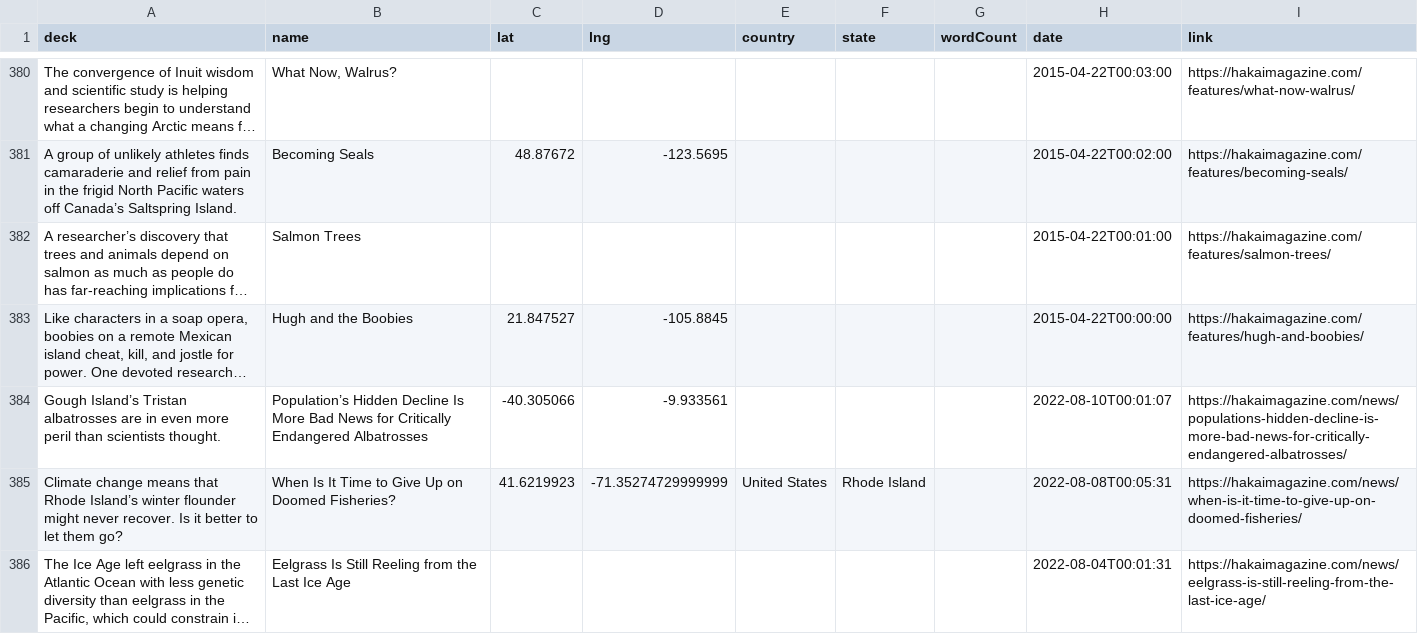
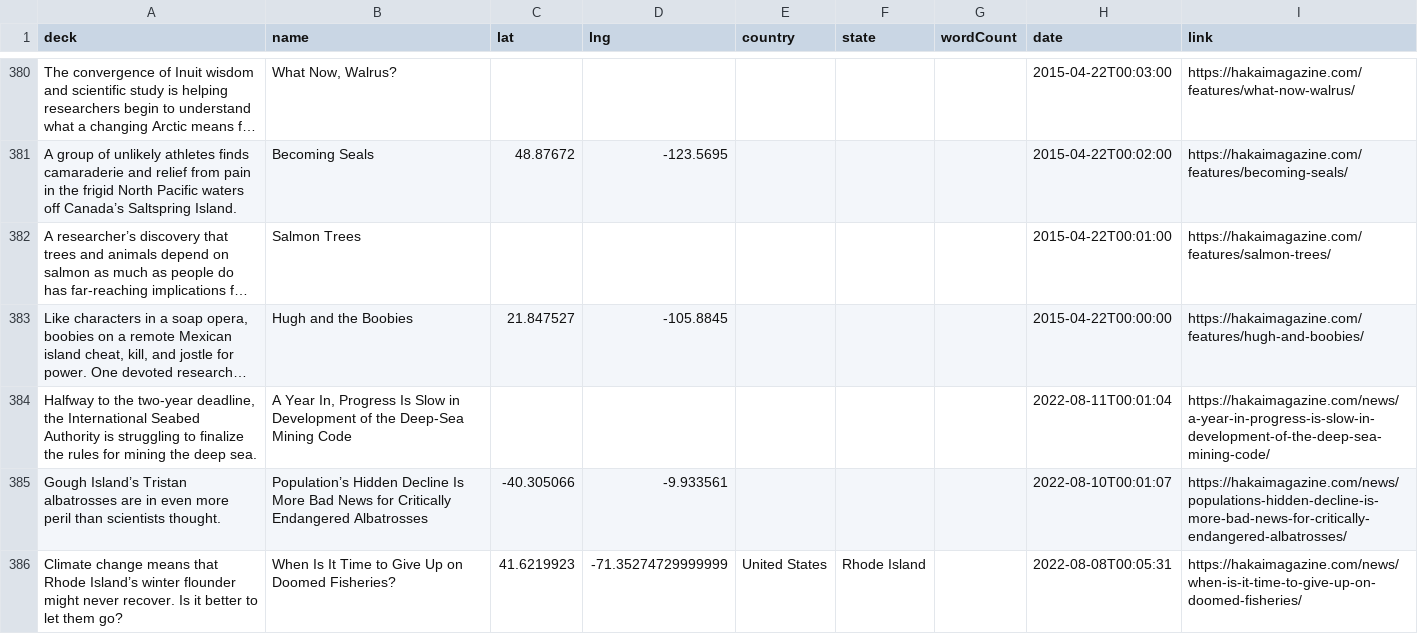
Before and after one commit to HakaiInstitute/magazine-visualizations, a CSV file: list.csv, drawn as a sheet; only a part is shown, gaps mark what is left out; the shorter side is filled out with more unchanged rows; long unchanged cells end in …; the diff names each change by its address in the sheet, - before the commit and + after, or states it on an @@ line.

```diff
--- a/list.csv
+++ b/list.csv
+row 384: Halfway to the two-year deadline, the International Seabed Authority is struggling to finalize the rules for mining the deep sea. | A Year In, Progress Is Slow in Development of the Deep-Sea Mining Code |  |  |  |  |  | 2022-08-11T00:01:04 | https://hakaimagazine.com/news/a-year-in-progress-is-slow-in-development-of-the-deep-sea-mining-code/
```
